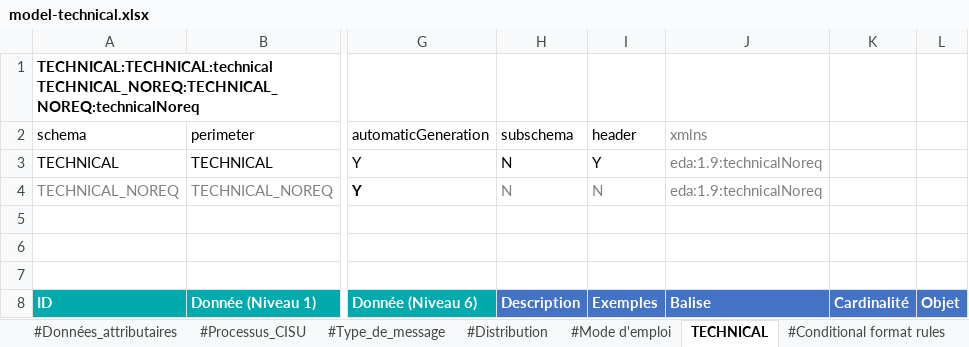
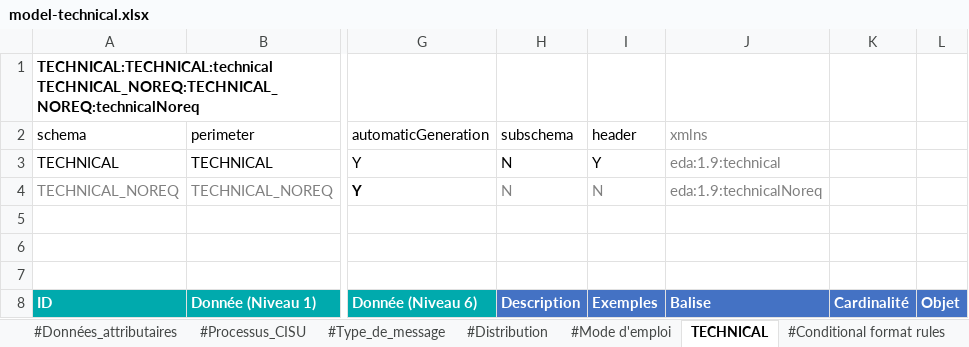
Before and after one commit to ansforge/SAMU-Hub-Modeles, an Excel workbook: csv_parser/models/model-technical.xlsx, sheet TECHNICAL, drawn as a sheet; only a part is shown, gaps mark what is left out; values as stored, in another font and other column widths than the file's, no borders; conditional formats and table styles not drawn; the diff names each change by its address in the sheet, - before the commit and + after, or states it on an @@ line.

Commit message:
update technical model

```diff
--- a/csv_parser/models/model-technical.xlsx (sheet TECHNICAL)
+++ b/csv_parser/models/model-technical.xlsx (sheet TECHNICAL)
-J3 (xmlns): eda:1.9:technicalNoreq
+J3 (xmlns): eda:1.9:technical
```
